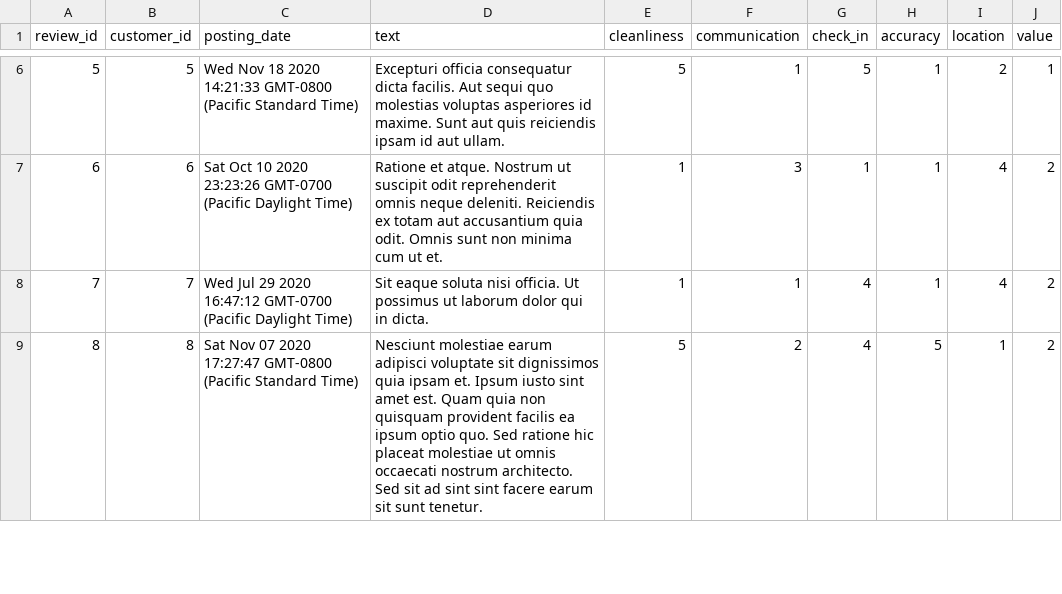
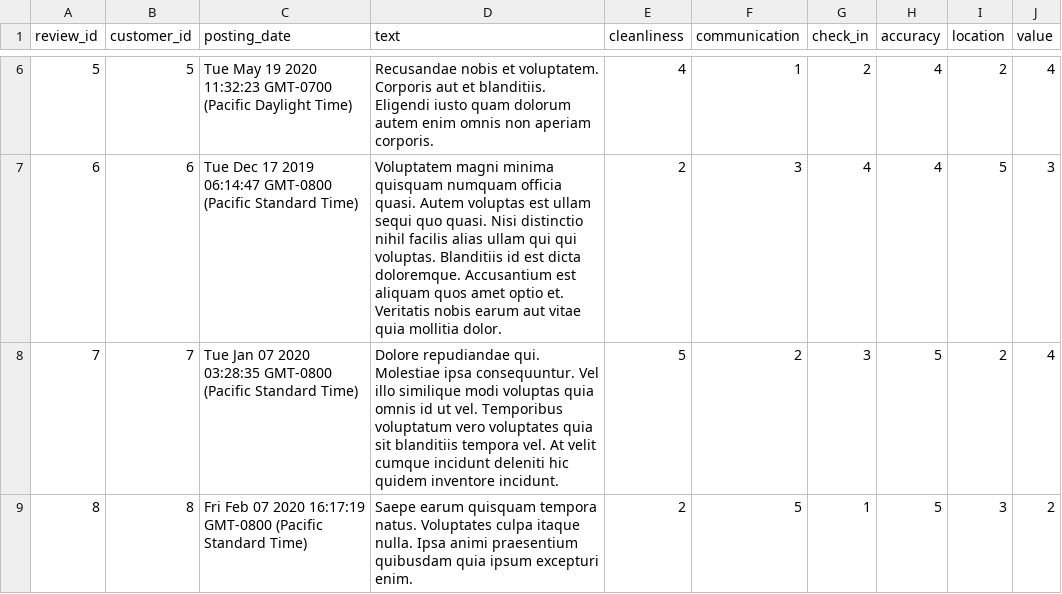
Before and after one commit to The-Home-ies/reviews-service, a CSV file: csvData/reviewsByCustomer.csv, drawn as a sheet; only a part is shown, gaps mark what is left out; the diff covers the shown part only.

```diff
--- a/csvData/reviewsByCustomer.csv
+++ b/csvData/reviewsByCustomer.csv
@@ -6,4 +6,4 @@ review_id,customer_id,posting_date,text,cleanliness,communication,check_in,accur
-5,5,Wed Nov 18 2020 14:21:33 GMT-0800 (Pacific Standard Time),Excepturi officia consequatur dicta facilis. Aut sequi quo molestias voluptas asperiores id maxime. Sunt aut quis reiciendis ipsam id aut ullam.,5,1,5,1,2,1
-6,6,Sat Oct 10 2020 23:23:26 GMT-0700 (Pacific Daylight Time),Ratione et atque. Nostrum ut suscipit odit reprehenderit omnis neque deleniti. Reiciendis ex totam aut accusantium quia odit. Omnis sunt non minima cum ut et.,1,3,1,1,4,2
-7,7,Wed Jul 29 2020 16:47:12 GMT-0700 (Pacific Daylight Time),Sit eaque soluta nisi officia. Ut possimus ut laborum dolor qui in dicta.,1,1,4,1,4,2
-8,8,Sat Nov 07 2020 17:27:47 GMT-0800 (Pacific Standard Time),Nesciunt molestiae earum adipisci voluptate sit dignissimos quia ipsam et. Ipsum iusto sint amet est. Quam quia non quisquam provident facilis ea ipsum optio quo. Sed ratione hic placeat molestiae ut omnis occaecati nostrum architecto. Sed sit ad sint sint facere earum sit sunt tenetur.,5,2,4,5,1,2
+5,5,Tue May 19 2020 11:32:23 GMT-0700 (Pacific Daylight Time),Recusandae nobis et voluptatem. Corporis aut et blanditiis. Eligendi iusto quam dolorum autem enim omnis non aperiam corporis.,4,1,2,4,2,4
+6,6,Tue Dec 17 2019 06:14:47 GMT-0800 (Pacific Standard Time),Voluptatem magni minima quisquam numquam officia quasi. Autem voluptas est ullam sequi quo quasi. Nisi distinctio nihil facilis alias ullam qui qui voluptas. Blanditiis id est dicta doloremque. Accusantium est aliquam quos amet optio et. Veritatis nobis earum aut vitae quia mollitia dolor.,2,3,4,4,5,3
+7,7,Tue Jan 07 2020 03:28:35 GMT-0800 (Pacific Standard Time),Dolore repudiandae qui. Molestiae ipsa consequuntur. Vel illo similique modi voluptas quia omnis id ut vel. Temporibus voluptatum vero voluptates quia sit blanditiis tempora vel. At velit cumque incidunt deleniti hic quidem inventore incidunt.,5,2,3,5,2,4
+8,8,Fri Feb 07 2020 16:17:19 GMT-0800 (Pacific Standard Time),Saepe earum quisquam tempora natus. Voluptates culpa itaque nulla. Ipsa animi praesentium quibusdam quia ipsum excepturi enim.,2,5,1,5,3,2
```
Also changed, not shown: 45 edited cells elsewhere in this file, csvData/customers.csv, csvData/listings.csv, 5 other files.
